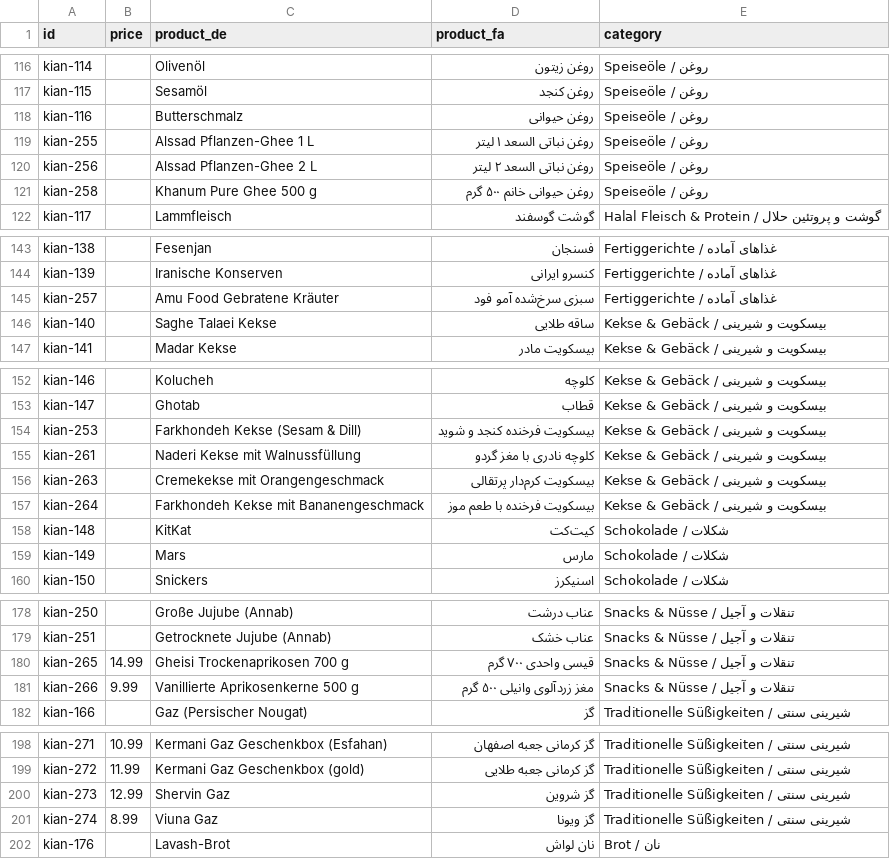
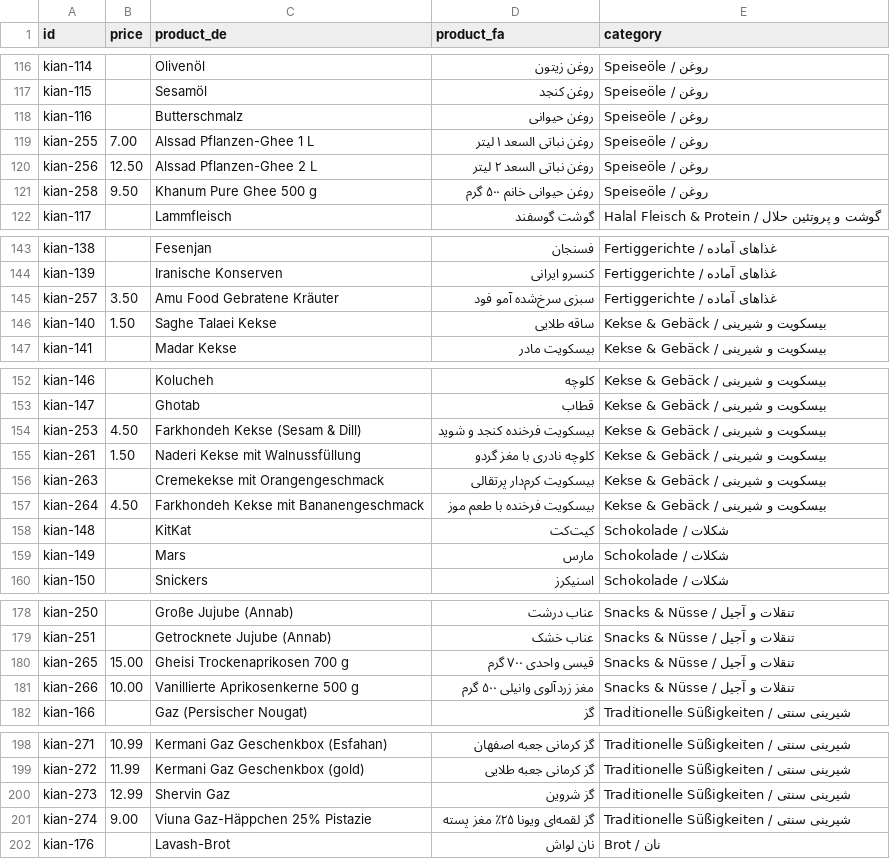
Before and after one commit to leopaarseh-hub/rahan, a CSV file: public/prices.csv, drawn as a sheet; only a part is shown, gaps mark what is left out; the diff covers the shown part only.

```diff
--- a/public/prices.csv
+++ b/public/prices.csv
@@ -118,5 +118,5 @@ kian-115,,Sesamöl,روغن کنجد,Speiseöle / روغن
 kian-116,,Butterschmalz,روغن حیوانی,Speiseöle / روغن
-kian-255,,Alssad Pflanzen-Ghee 1 L,روغن نباتی السعد ۱ لیتر,Speiseöle / روغن
-kian-256,,Alssad Pflanzen-Ghee 2 L,روغن نباتی السعد ۲ لیتر,Speiseöle / روغن
-kian-258,,Khanum Pure Ghee 500 g,روغن حیوانی خانم ۵۰۰ گرم,Speiseöle / روغن
+kian-255,7.00,Alssad Pflanzen-Ghee 1 L,روغن نباتی السعد ۱ لیتر,Speiseöle / روغن
+kian-256,12.50,Alssad Pflanzen-Ghee 2 L,روغن نباتی السعد ۲ لیتر,Speiseöle / روغن
+kian-258,9.50,Khanum Pure Ghee 500 g,روغن حیوانی خانم ۵۰۰ گرم,Speiseöle / روغن
 kian-117,,Lammfleisch,گوشت گوسفند,Halal Fleisch & Protein / گوشت و پروتئین حلال
@@ -144,4 +144,4 @@ kian-138,,Fesenjan,فسنجان,Fertiggerichte / غذاهای آماده
 kian-139,,Iranische Konserven,کنسرو ایرانی,Fertiggerichte / غذاهای آماده
-kian-257,,Amu Food Gebratene Kräuter,سبزی سرخ‌شده آمو فود,Fertiggerichte / غذاهای آماده
-kian-140,,Saghe Talaei Kekse,ساقه طلایی,Kekse & Gebäck / بیسکویت و شیرینی
+kian-257,3.50,Amu Food Gebratene Kräuter,سبزی سرخ‌شده آمو فود,Fertiggerichte / غذاهای آماده
+kian-140,1.50,Saghe Talaei Kekse,ساقه طلایی,Kekse & Gebäck / بیسکویت و شیرینی
 kian-141,,Madar Kekse,بیسکویت مادر,Kekse & Gebäck / بیسکویت و شیرینی
@@ -153,6 +153,6 @@ kian-146,,Kolucheh,کلوچه,Kekse & Gebäck / بیسکویت و شیرینی
 kian-147,,Ghotab,قطاب,Kekse & Gebäck / بیسکویت و شیرینی
-kian-253,,Farkhondeh Kekse (Sesam & Dill),بیسکویت فرخنده کنجد و شوید,Kekse & Gebäck / بیسکویت و شیرینی
-kian-261,,Naderi Kekse mit Walnussfüllung,کلوچه نادری با مغز گردو,Kekse & Gebäck / بیسکویت و شیرینی
+kian-253,4.50,Farkhondeh Kekse (Sesam & Dill),بیسکویت فرخنده کنجد و شوید,Kekse & Gebäck / بیسکویت و شیرینی
+kian-261,1.50,Naderi Kekse mit Walnussfüllung,کلوچه نادری با مغز گردو,Kekse & Gebäck / بیسکویت و شیرینی
 kian-263,,Cremekekse mit Orangengeschmack,بیسکویت کرم‌دار پرتقالی,Kekse & Gebäck / بیسکویت و شیرینی
-kian-264,,Farkhondeh Kekse mit Bananengeschmack,بیسکویت فرخنده با طعم موز,Kekse & Gebäck / بیسکویت و شیرینی
+kian-264,4.50,Farkhondeh Kekse mit Bananengeschmack,بیسکویت فرخنده با طعم موز,Kekse & Gebäck / بیسکویت و شیرینی
 kian-148,,KitKat,کیت‌کت,Schokolade / شکلات
@@ -179,4 +179,4 @@ kian-250,,Große Jujube (Annab),عناب درشت,Snacks & Nüsse / تنقلات
 kian-251,,Getrocknete Jujube (Annab),عناب خشک,Snacks & Nüsse / تنقلات و آجیل
-kian-265,14.99,Gheisi Trockenaprikosen 700 g,قیسی واحدی ۷۰۰ گرم,Snacks & Nüsse / تنقلات و آجیل
-kian-266,9.99,Vanillierte Aprikosenkerne 500 g,مغز زردآلوی وانیلی ۵۰۰ گرم,Snacks & Nüsse / تنقلات و آجیل
+kian-265,15.00,Gheisi Trockenaprikosen 700 g,قیسی واحدی ۷۰۰ گرم,Snacks & Nüsse / تنقلات و آجیل
+kian-266,10.00,Vanillierte Aprikosenkerne 500 g,مغز زردآلوی وانیلی ۵۰۰ گرم,Snacks & Nüsse / تنقلات و آجیل
 kian-166,,Gaz (Persischer Nougat),گز,Traditionelle Süßigkeiten / شیرینی سنتی
@@ -200,3 +200,3 @@ kian-272,11.99,Kermani Gaz Geschenkbox (gold),گز کرمانی جعبه طلا
 kian-273,12.99,Shervin Gaz,گز شروین,Traditionelle Süßigkeiten / شیرینی سنتی
-kian-274,8.99,Viuna Gaz,گز ویونا,Traditionelle Süßigkeiten / شیرینی سنتی
+kian-274,9.00,Viuna Gaz-Häppchen 25% Pistazie,گز لقمه‌ای ویونا ۲۵٪ مغز پسته,Traditionelle Süßigkeiten / شیرینی سنتی
 kian-176,,Lavash-Brot,نان لواش,Brot / نان
```
Also changed, not shown: 4 edited cells elsewhere in this file, public/catalog.csv, 1 other file.
